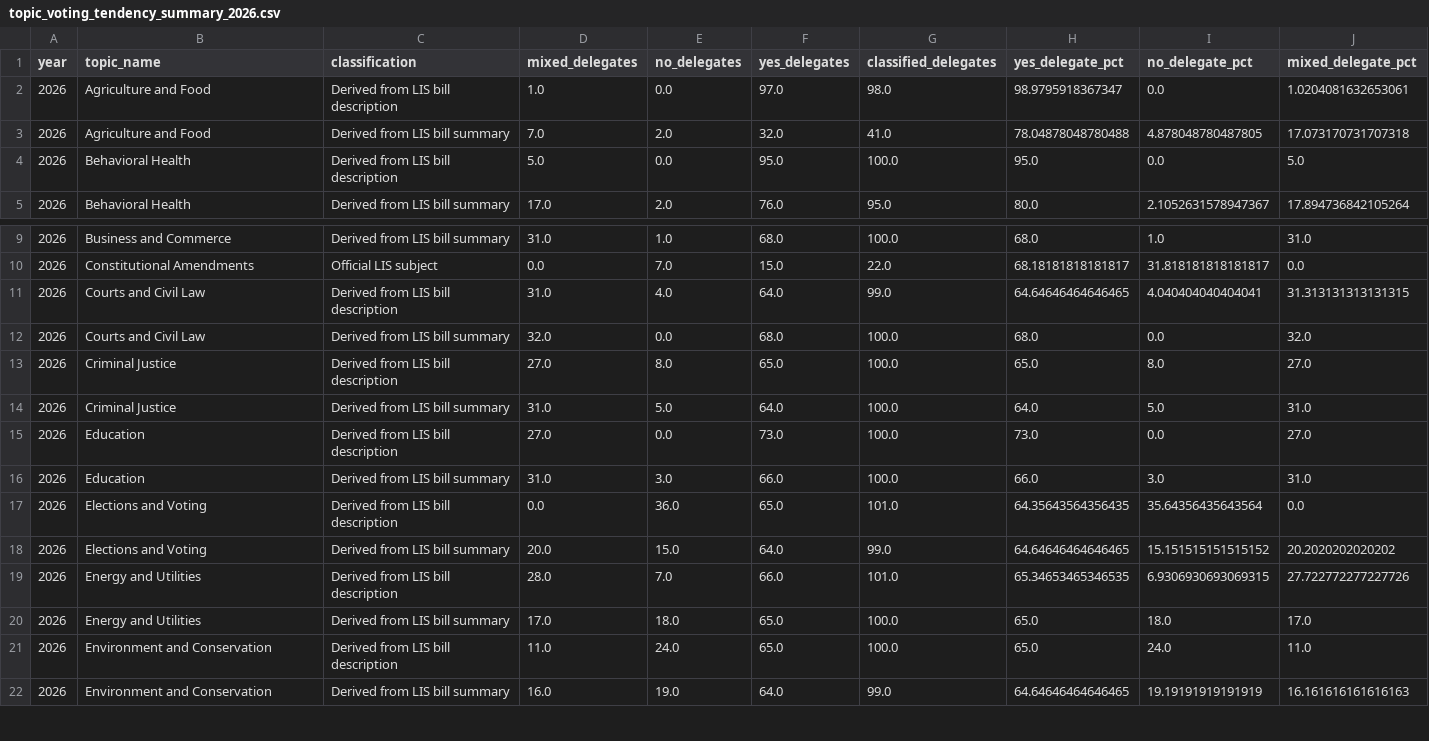
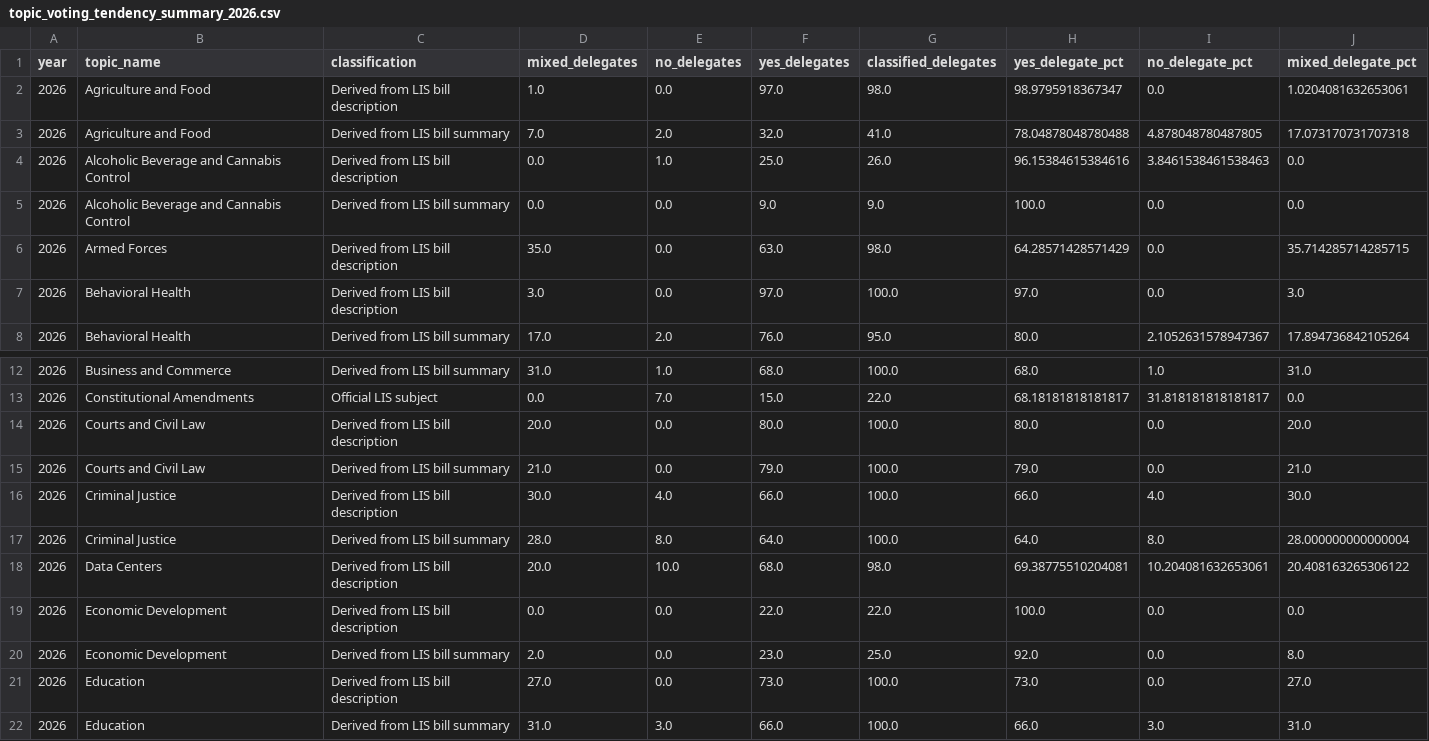
Before and after one commit to divyabalaji75/LIS_PROJ_2, a CSV file: data/processed/topic_voting_tendency_summary_2026.csv, drawn as a sheet; only a part is shown, gaps mark what is left out; the shorter side is filled out with more unchanged rows; the diff covers the shown part only.

```diff
--- a/data/processed/topic_voting_tendency_summary_2026.csv
+++ b/data/processed/topic_voting_tendency_summary_2026.csv
@@ -3,3 +3,6 @@ year,topic_name,classification,mixed_delegates,no_delegates,yes_delegates,classi
 2026,Agriculture and Food,Derived from LIS bill summary,7.0,2.0,32.0,41.0,78.04878048780488,4.878048780487805,17.073170731707318
-2026,Behavioral Health,Derived from LIS bill description,5.0,0.0,95.0,100.0,95.0,0.0,5.0
+2026,Alcoholic Beverage and Cannabis Control,Derived from LIS bill description,0.0,1.0,25.0,26.0,96.15384615384616,3.8461538461538463,0.0
+2026,Alcoholic Beverage and Cannabis Control,Derived from LIS bill summary,0.0,0.0,9.0,9.0,100.0,0.0,0.0
+2026,Armed Forces,Derived from LIS bill description,35.0,0.0,63.0,98.0,64.28571428571429,0.0,35.714285714285715
+2026,Behavioral Health,Derived from LIS bill description,3.0,0.0,97.0,100.0,97.0,0.0,3.0
 2026,Behavioral Health,Derived from LIS bill summary,17.0,2.0,76.0,95.0,80.0,2.1052631578947367,17.894736842105264
@@ -10,6 +13,9 @@ year,topic_name,classification,mixed_delegates,no_delegates,yes_delegates,classi
 2026,Constitutional Amendments,Official LIS subject,0.0,7.0,15.0,22.0,68.18181818181817,31.818181818181817,0.0
-2026,Courts and Civil Law,Derived from LIS bill description,31.0,4.0,64.0,99.0,64.64646464646465,4.040404040404041,31.313131313131315
-2026,Courts and Civil Law,Derived from LIS bill summary,32.0,0.0,68.0,100.0,68.0,0.0,32.0
-2026,Criminal Justice,Derived from LIS bill description,27.0,8.0,65.0,100.0,65.0,8.0,27.0
-2026,Criminal Justice,Derived from LIS bill summary,31.0,5.0,64.0,100.0,64.0,5.0,31.0
+2026,Courts and Civil Law,Derived from LIS bill description,20.0,0.0,80.0,100.0,80.0,0.0,20.0
+2026,Courts and Civil Law,Derived from LIS bill summary,21.0,0.0,79.0,100.0,79.0,0.0,21.0
+2026,Criminal Justice,Derived from LIS bill description,30.0,4.0,66.0,100.0,66.0,4.0,30.0
+2026,Criminal Justice,Derived from LIS bill summary,28.0,8.0,64.0,100.0,64.0,8.0,28.000000000000004
+2026,Data Centers,Derived from LIS bill description,20.0,10.0,68.0,98.0,69.38775510204081,10.204081632653061,20.408163265306122
+2026,Economic Development,Derived from LIS bill description,0.0,0.0,22.0,22.0,100.0,0.0,0.0
+2026,Economic Development,Derived from LIS bill summary,2.0,0.0,23.0,25.0,92.0,0.0,8.0
 2026,Education,Derived from LIS bill description,27.0,0.0,73.0,100.0,73.0,0.0,27.0
```
Also changed, not shown: 6 added rows and 32 edited cells elsewhere in this file, data/processed/manual_source_validation_sample_2025.csv, data/processed/party_topic_voting_tendency_summary_2025.csv, 38 other files.
